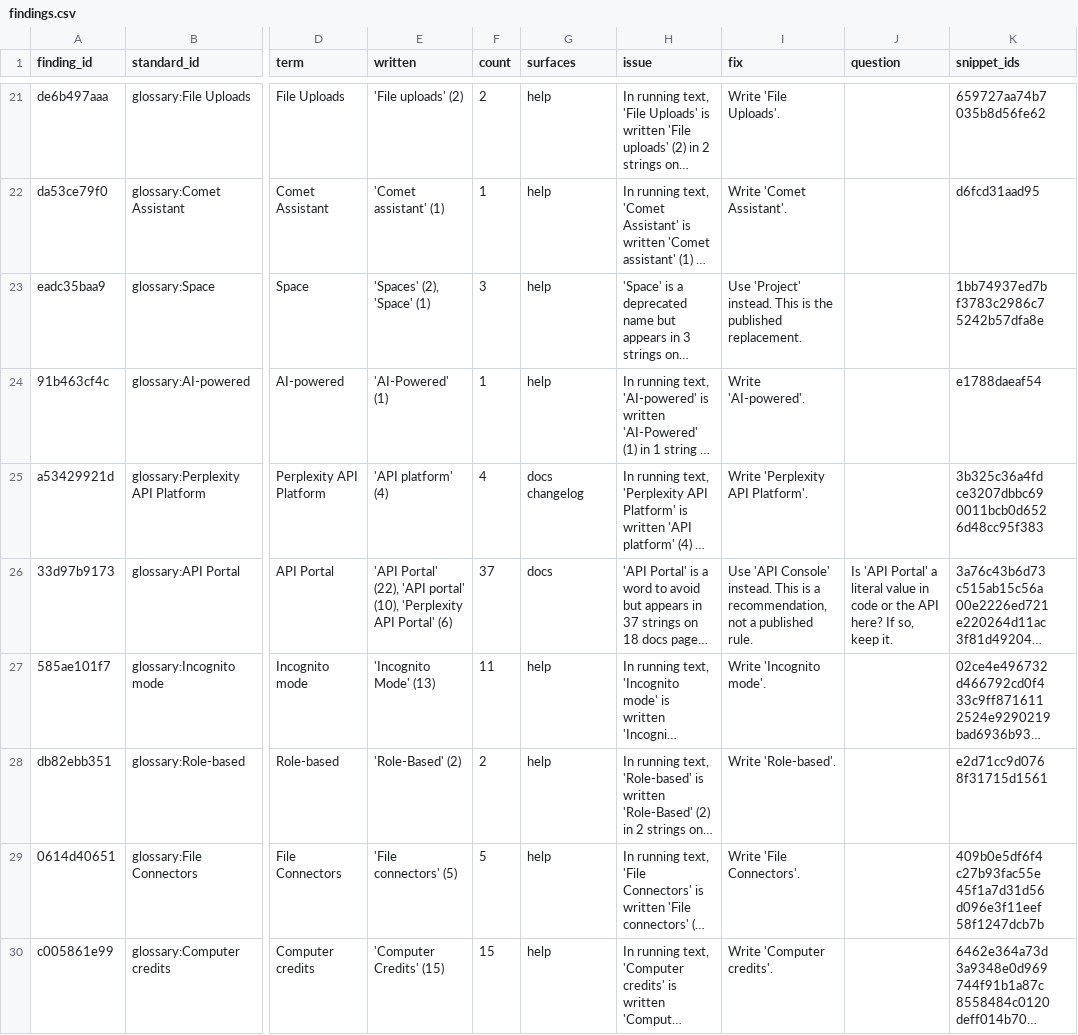
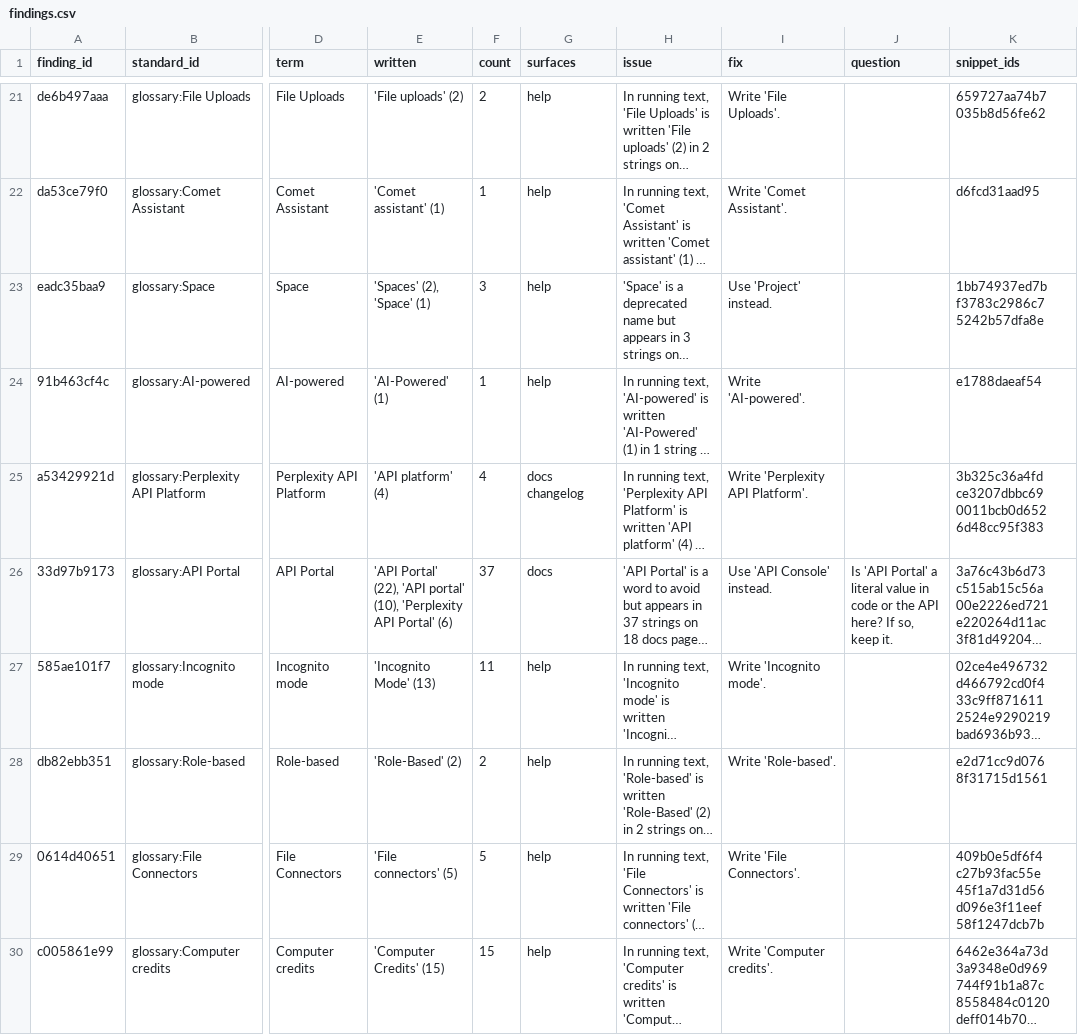
Before and after one commit to kieranforde1/perplexity-content-design-audit, a CSV file: data/perplexity/findings.csv, drawn as a sheet; only a part is shown, gaps mark what is left out; long unchanged cells end in …; the diff covers the shown part only; the diff names each change by its address in the sheet, - before the commit and + after, or states it on an @@ line.

```diff
--- a/data/perplexity/findings.csv
+++ b/data/perplexity/findings.csv
-I23 (fix): Use 'Project' instead. This is the published replacement.
+I23 (fix): Use 'Project' instead.
-I26 (fix): …Console' instead. This is a recommendation, not a published rule.
+I26 (fix): …Console' instead.
```
Also changed, not shown: 67 edited cells elsewhere in this file, 3 other files.
